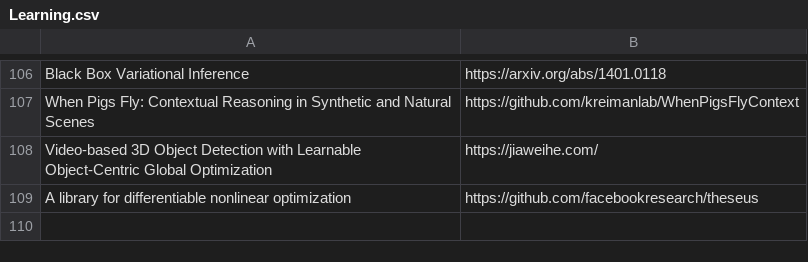
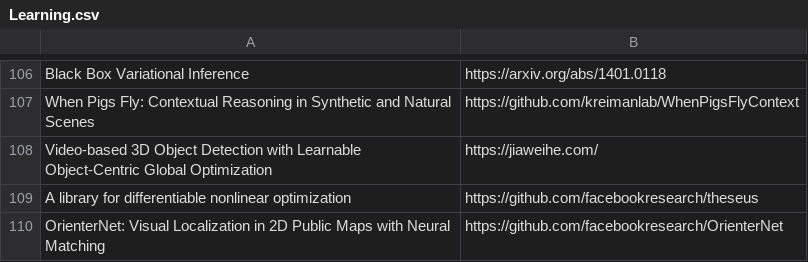
Before and after one commit to shanmo/awesome-object-slam, a CSV file: Learning.csv, drawn as a sheet; only a part is shown, gaps mark what is left out; the diff names each change by its address in the sheet, - before the commit and + after, or states it on an @@ line.

Commit message:
Update Learning.csv

```diff
--- a/Learning.csv
+++ b/Learning.csv
+row 110: OrienterNet: Visual Localization in 2D Public Maps with Neural Matching | https://github.com/facebookresearch/OrienterNet
```
